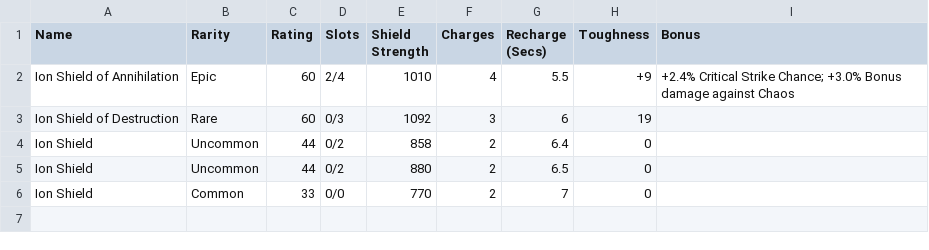
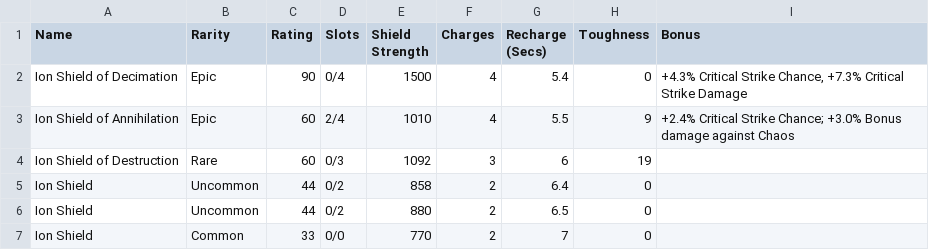
Before and after one commit to cncplyr/datasets-games, a CSV file: android/warhammer-40k-freeblade/wargear/ion-shields.csv, drawn as a sheet.

```diff
--- a/android/warhammer-40k-freeblade/wargear/ion-shields.csv
+++ b/android/warhammer-40k-freeblade/wargear/ion-shields.csv
@@ -1,3 +1,4 @@
 Name,Rarity,Rating,Slots,Shield Strength,Charges,Recharge (Secs),Toughness,Bonus
-Ion Shield of Annihilation,Epic,60,2/4,1010,4,5.5,+9,+2.4% Critical Strike Chance; +3.0% Bonus damage against Chaos
+Ion Shield of Decimation,Epic,90,0/4,1500,4,5.4,0,"+4.3% Critical Strike Chance, +7.3% Critical Strike Damage"
+Ion Shield of Annihilation,Epic,60,2/4,1010,4,5.5,9,+2.4% Critical Strike Chance; +3.0% Bonus damage against Chaos
 Ion Shield of Destruction,Rare,60,0/3,1092,3,6,19,
```
Also changed, not shown: android/warhammer-40k-freeblade/wargear/heavy-weapons-thermal-cannons.csv, android/warhammer-40k-freeblade/wargear/mounted-weapons.csv, 1 other file.
